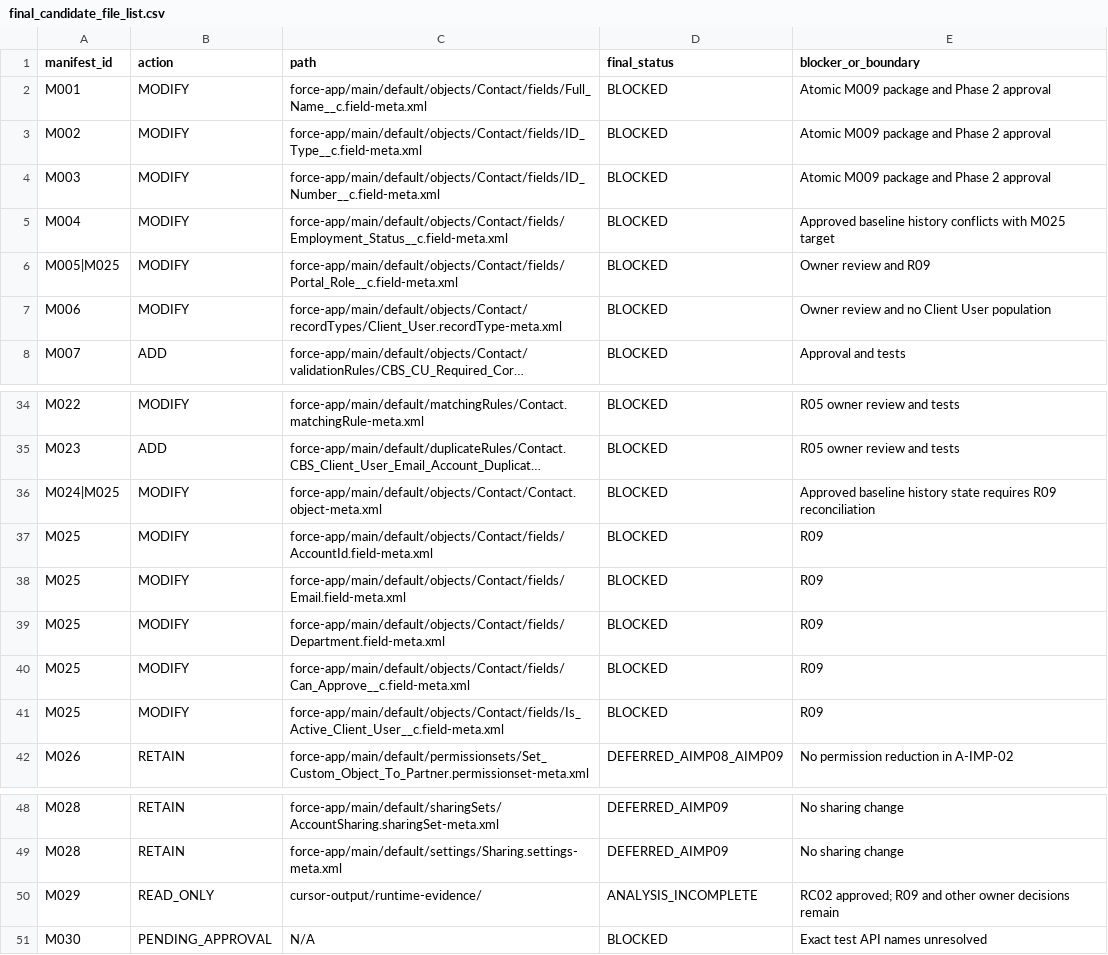
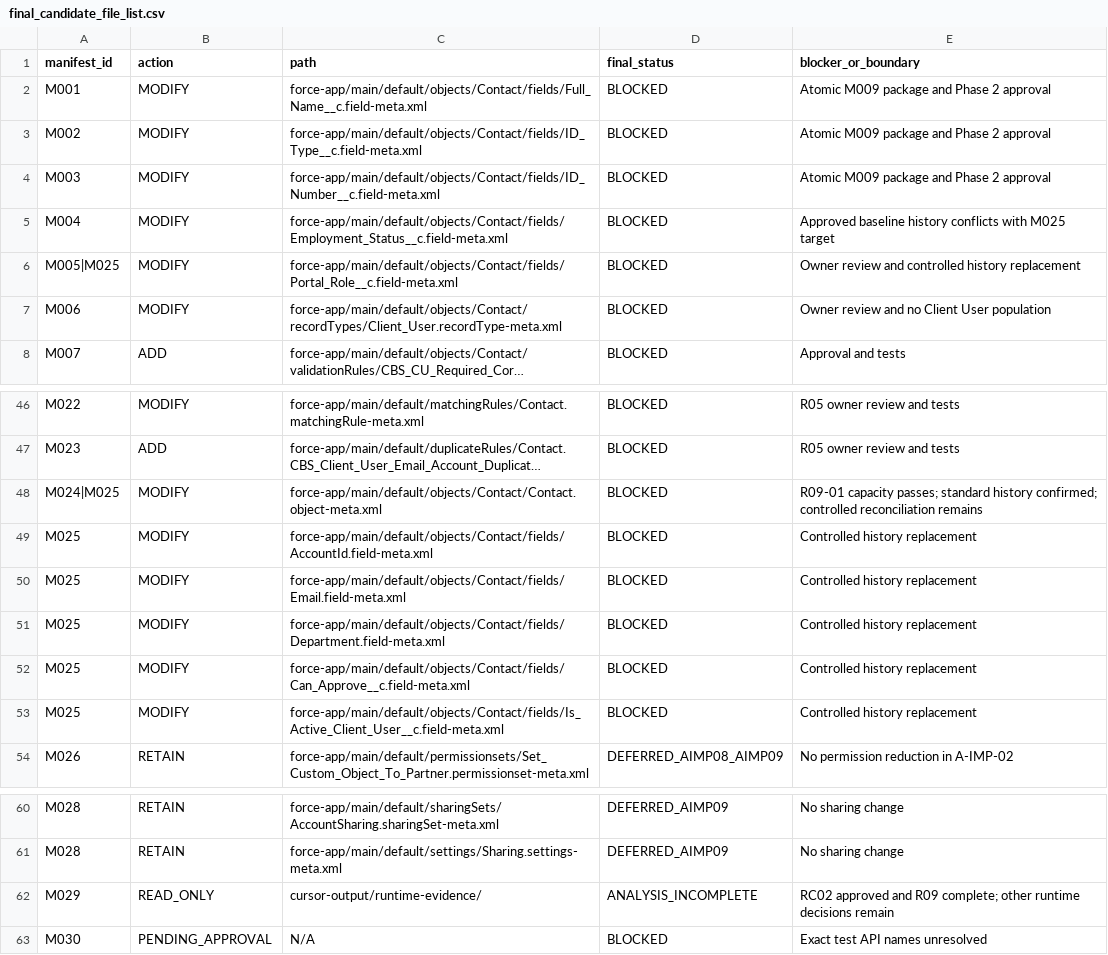
Before and after one commit to chen8089/CBS, a CSV file: cursor-output/final-approval-input/final_candidate_file_list.csv, drawn as a sheet; only a part is shown, gaps mark what is left out; long unchanged cells end in …; addresses are those after the commit; the diff covers the shown part only; the diff names each change by its address in the sheet, - before the commit and + after, or states it on an @@ line.

```diff
--- a/cursor-output/final-approval-input/final_candidate_file_list.csv
+++ b/cursor-output/final-approval-input/final_candidate_file_list.csv
-E6 (blocker_or_boundary): Owner review and R09
+E6 (blocker_or_boundary): Owner review and controlled history replacement
-E48 (blocker_or_boundary): Approved baseline history state requires R09 reconciliation
+E48 (blocker_or_boundary): R09-01 capacity passes; standard history confirmed; controlled reconciliation remains
-E49:E53 (blocker_or_boundary): R09
+E49:E53 (blocker_or_boundary): Controlled history replacement
-E62 (blocker_or_boundary): RC02 approved; R09 and other owner decisions remain
+E62 (blocker_or_boundary): RC02 approved and R09 complete; other runtime decisions remain
```
Also changed, not shown: 13 added rows, 1 removed row and 18 edited cells elsewhere in this file, cursor-output/final-approval-input/risk_and_conflict_register.csv, cursor-output/final-approval-input/runtime_evidence_mapping.csv, 27 other files.
